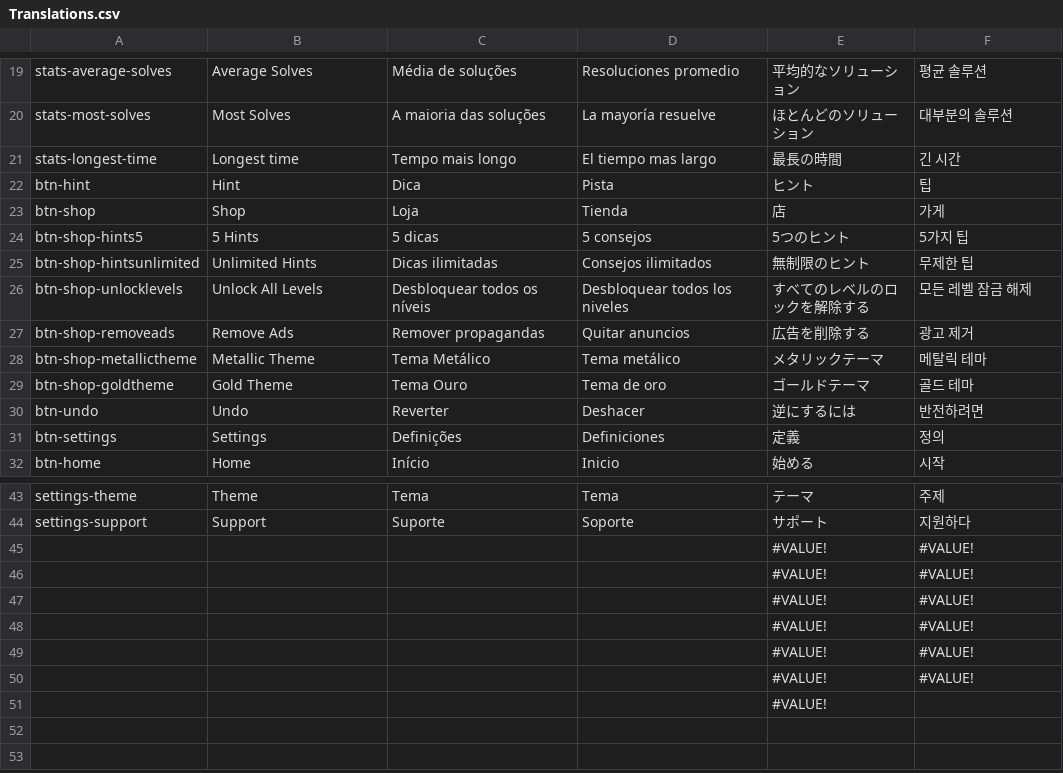
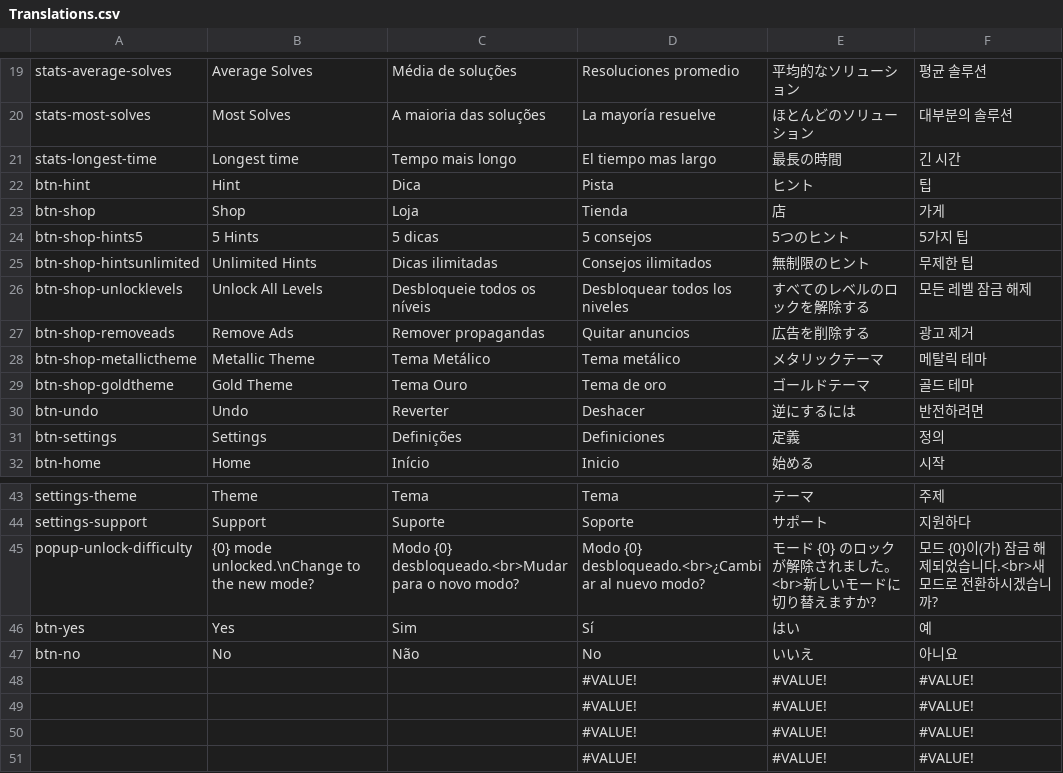
Before and after one commit to sergiodias25/Somatu, a CSV file: Assets/SimpleLocalization/Resources/Localization/Translations.csv, drawn as a sheet; only a part is shown, gaps mark what is left out.

Commit message:
unlock difficulty popup

```diff
--- a/Assets/SimpleLocalization/Resources/Localization/Translations.csv
+++ b/Assets/SimpleLocalization/Resources/Localization/Translations.csv
@@ -25,3 +25,3 @@ btn-shop-hints5,5 Hints,5 dicas,5 consejos,5つのヒント,5가지 팁
 btn-shop-hintsunlimited,Unlimited Hints,Dicas ilimitadas,Consejos ilimitados,無制限のヒント,무제한 팁
-btn-shop-unlocklevels,Unlock All Levels,Desbloquear todos os níveis,Desbloquear todos los niveles,すべてのレベルのロックを解除する,모든 레벨 잠금 해제
+btn-shop-unlocklevels,Unlock All Levels,Desbloqueie todos os níveis,Desbloquear todos los niveles,すべてのレベルのロックを解除する,모든 레벨 잠금 해제
 btn-shop-removeads,Remove Ads,Remover propagandas,Quitar anuncios,広告を削除する,광고 제거
@@ -44,8 +44,8 @@ settings-theme,Theme,Tema,Tema,テーマ,주제
 settings-support,Support,Suporte,Soporte,サポート,지원하다
-,,,,#VALUE!,#VALUE!
-,,,,#VALUE!,#VALUE!
-,,,,#VALUE!,#VALUE!
-,,,,#VALUE!,#VALUE!
-,,,,#VALUE!,#VALUE!
-,,,,#VALUE!,#VALUE!
-,,,,#VALUE!,
+popup-unlock-difficulty,{0} mode unlocked.\nChange to the new mode?,Modo {0} desbloqueado.<br>Mudar para o novo modo?,Modo {0} desbloqueado.<br>¿Cambiar al nuevo modo?,モード {0} のロックが解除されました。<br>新しいモードに切り替えますか?,모드 {0}이(가) 잠금 해제되었습니다.<br>새 모드로 전환하시겠습니까?
+btn-yes,Yes,Sim,Sí,はい,예
+btn-no,No,Não,No,いいえ,아니요
+,,,#VALUE!,#VALUE!,#VALUE!
+,,,#VALUE!,#VALUE!,#VALUE!
+,,,#VALUE!,#VALUE!,#VALUE!
+,,,#VALUE!,#VALUE!,#VALUE!
```
Also changed, not shown: 5 other files.
